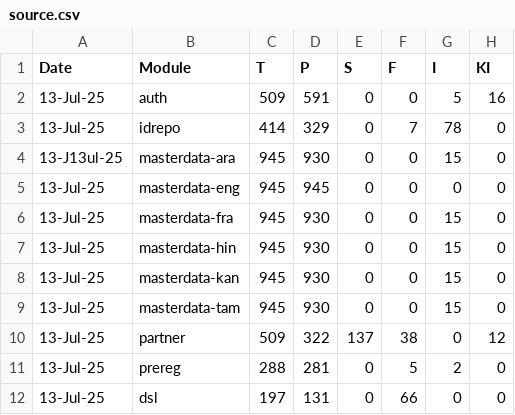
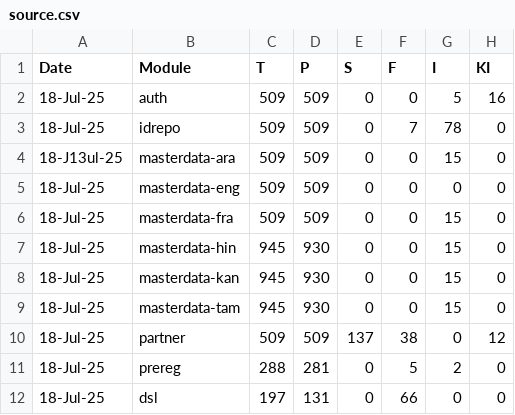
Before and after one commit to shivamg9/csv2sheet, a CSV file: source.csv, drawn as a sheet.

Commit message:
Update source.csv

```diff
--- a/source.csv
+++ b/source.csv
@@ -1,12 +1,12 @@
 Date,Module,T,P,S,F,I,KI,,,
-13-Jul-25,auth,509,591,0,0,5,16,,,
-13-Jul-25,idrepo,414,329,0,7,78,0,,,
-13-J13ul-25,masterdata-ara,945,930,0,0,15,0,,,
-13-Jul-25,masterdata-eng,945,945,0,0,0,0,,,
-13-Jul-25,masterdata-fra,945,930,0,0,15,0,,,
-13-Jul-25,masterdata-hin,945,930,0,0,15,0,,,
-13-Jul-25,masterdata-kan,945,930,0,0,15,0,,,
-13-Jul-25,masterdata-tam,945,930,0,0,15,0,,,
-13-Jul-25,partner,509,322,137,38,0,12,,,
-13-Jul-25,prereg,288,281,0,5,2,0,,,
-13-Jul-25,dsl,197,131,0,66,0,0,,,
+18-Jul-25,auth,509,509,0,0,5,16,,,
+18-Jul-25,idrepo,509,509,0,7,78,0,,,
+18-J13ul-25,masterdata-ara,509,509,0,0,15,0,,,
+18-Jul-25,masterdata-eng,509,509,0,0,0,0,,,
+18-Jul-25,masterdata-fra,509,509,0,0,15,0,,,
+18-Jul-25,masterdata-hin,945,930,0,0,15,0,,,
+18-Jul-25,masterdata-kan,945,930,0,0,15,0,,,
+18-Jul-25,masterdata-tam,945,930,0,0,15,0,,,
+18-Jul-25,partner,509,509,137,38,0,12,,,
+18-Jul-25,prereg,288,281,0,5,2,0,,,
+18-Jul-25,dsl,197,131,0,66,0,0,,,
```
